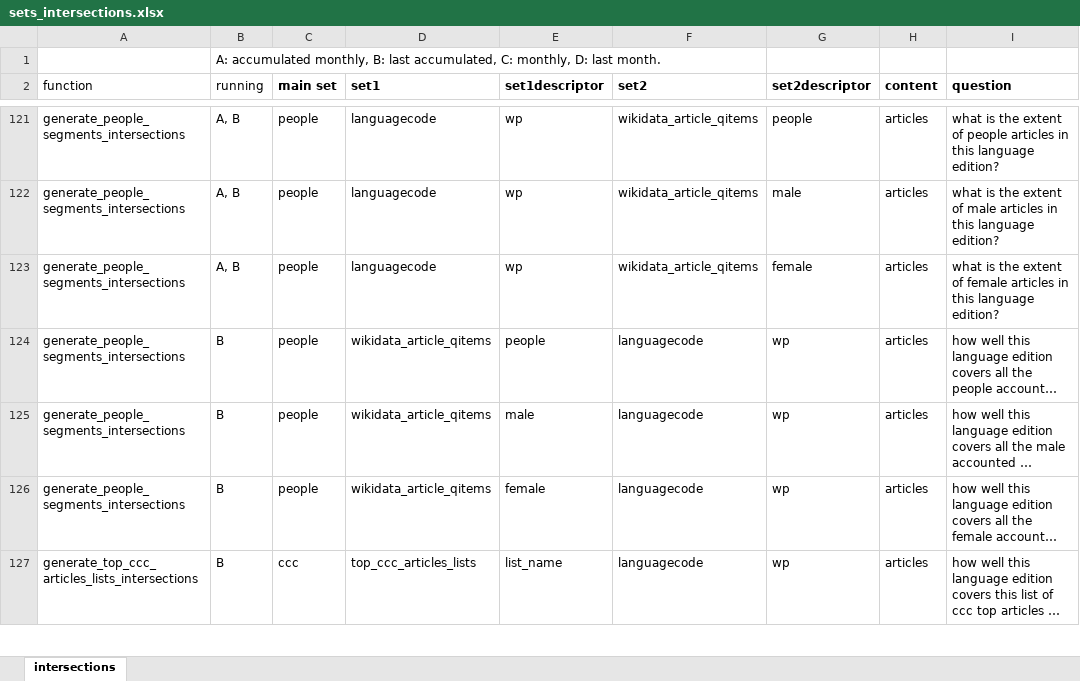
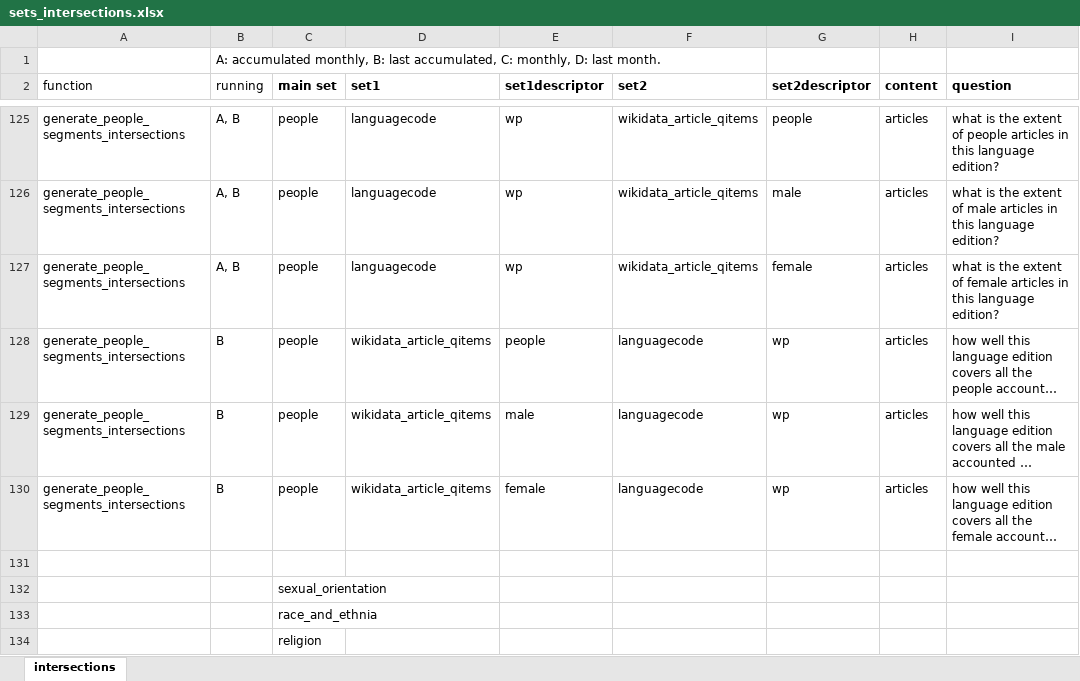
Before and after one commit to marcmiquel/WDO, an Excel workbook: docs/sets_intersections.xlsx, sheet intersections, drawn as a sheet; only a part is shown, gaps mark what is left out; the shorter side is filled out with more unchanged rows; long unchanged cells end in …; values as stored, in another font and other column widths than the file's, no borders; table styles not drawn; the diff covers the shown part only; the diff names each change by its address in the sheet, - before the commit and + after, or states it on an @@ line.

```diff
--- a/docs/sets_intersections.xlsx (sheet intersections)
+++ b/docs/sets_intersections.xlsx (sheet intersections)
+row 131: (empty)
+row 132:  |  | sexual_orientation
+row 133:  |  | race_and_ethnia
+row 134:  |  | religion
```
Also changed, not shown: 7 added rows and 2 edited cells elsewhere in this sheet, docs/wcdo_sitemap.xlsx, 40 other files.
